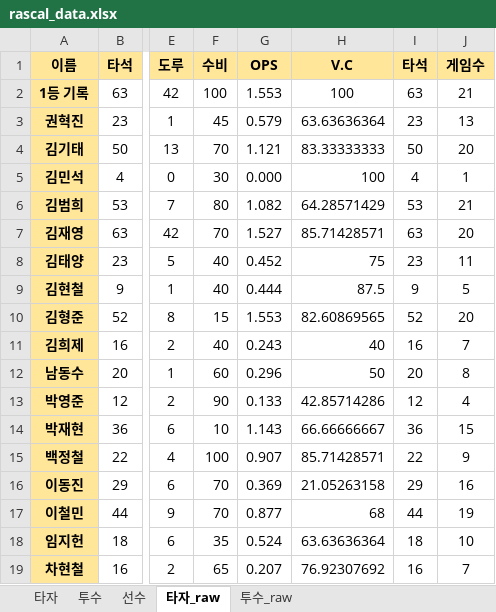
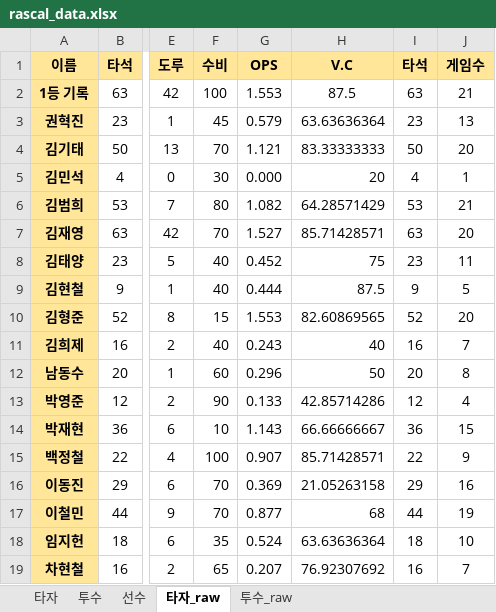
Before and after one commit to akffhaos95/rascal_photo_card, an Excel workbook: public/rascal_data.xlsx, sheet 타자_raw, drawn as a sheet; only a part is shown, gaps mark what is left out; values as stored, in another font and other column widths than the file's, no borders; charts and pictures not drawn; the diff names each change by its address in the sheet, - before the commit and + after, or states it on an @@ line.

```diff
--- a/public/rascal_data.xlsx (sheet 타자_raw)
+++ b/public/rascal_data.xlsx (sheet 타자_raw)
-H2 (V.C): 100
+H2 (V.C): 87.5
-H5 (V.C): 100
+H5 (V.C): 20
```
Also changed, not shown: sheet 선수, sheet 투수, sheet 타자, formulas that keep their value, charts or pictures, 2 other files.
